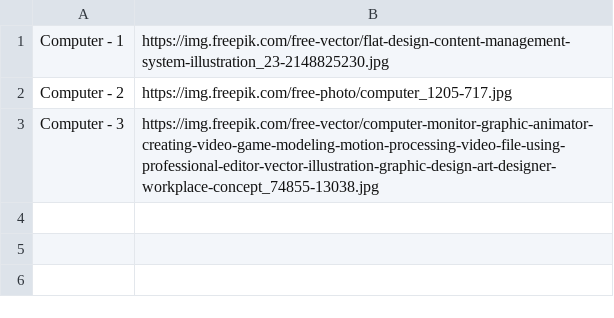
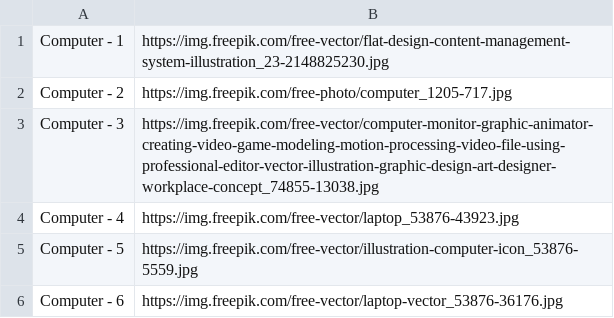
Before and after one commit to congvu-life/Free_Images, a CSV file: source/Source_Computer.csv, drawn as a sheet; the diff names each change by its address in the sheet, - before the commit and + after, or states it on an @@ line.

Commit message:
Add files via upload

```diff
--- a/source/Source_Computer.csv
+++ b/source/Source_Computer.csv
+row 4: Computer - 4 | https://img.freepik.com/free-vector/laptop_53876-43923.jpg
+row 5: Computer - 5 | https://img.freepik.com/free-vector/illustration-computer-icon_53876-5559.jpg
+row 6: Computer - 6 | https://img.freepik.com/free-vector/laptop-vector_53876-36176.jpg
```
